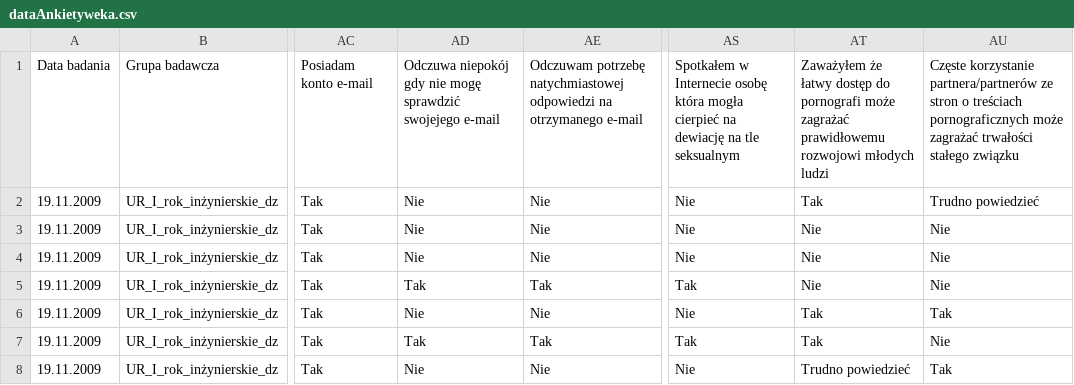
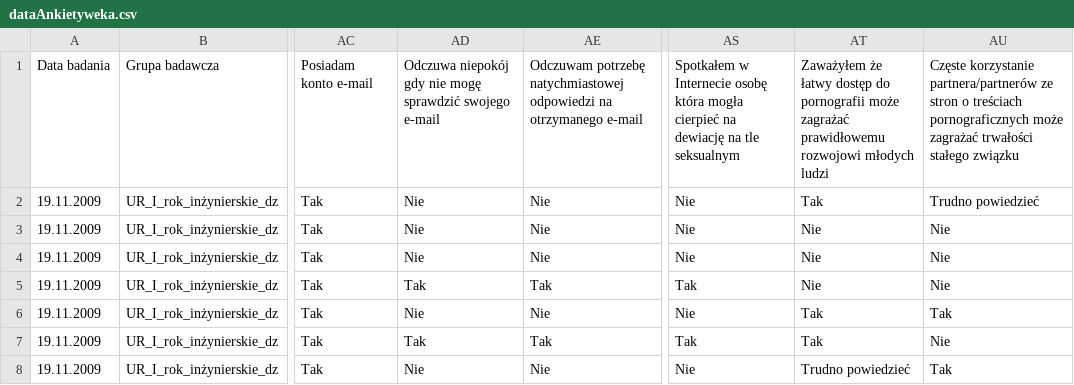
Before and after one commit to RootSamanthaGroves/AnkietyPL, a CSV file: src/main/resources/static/data/dataAnkietyweka.csv, drawn as a sheet; only a part is shown, gaps mark what is left out; the diff names each change by its address in the sheet, - before the commit and + after, or states it on an @@ line.

```diff
--- a/src/main/resources/static/data/dataAnkietyweka.csv
+++ b/src/main/resources/static/data/dataAnkietyweka.csv
-AD1: …mogę sprawdzić swojejego e-mail
+AD1: …mogę sprawdzić swojego e-mail
-AT1: …dostęp do pornografi może zagrażać…
+AT1: …dostęp do pornografii może zagrażać…
```
Also changed, not shown: 5 other files.
